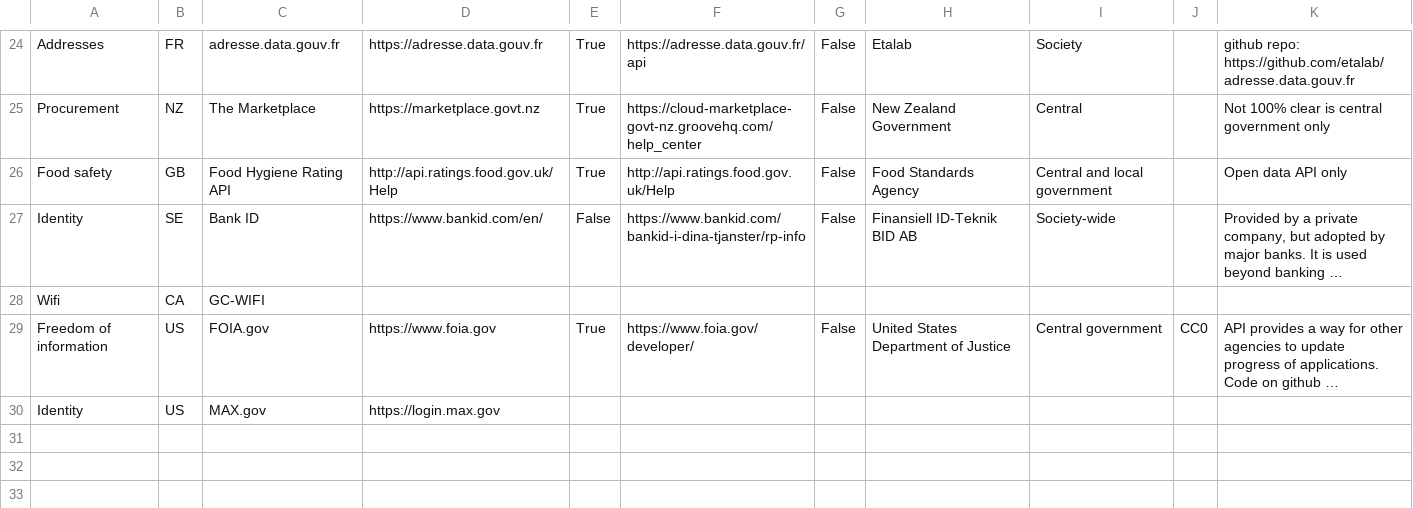
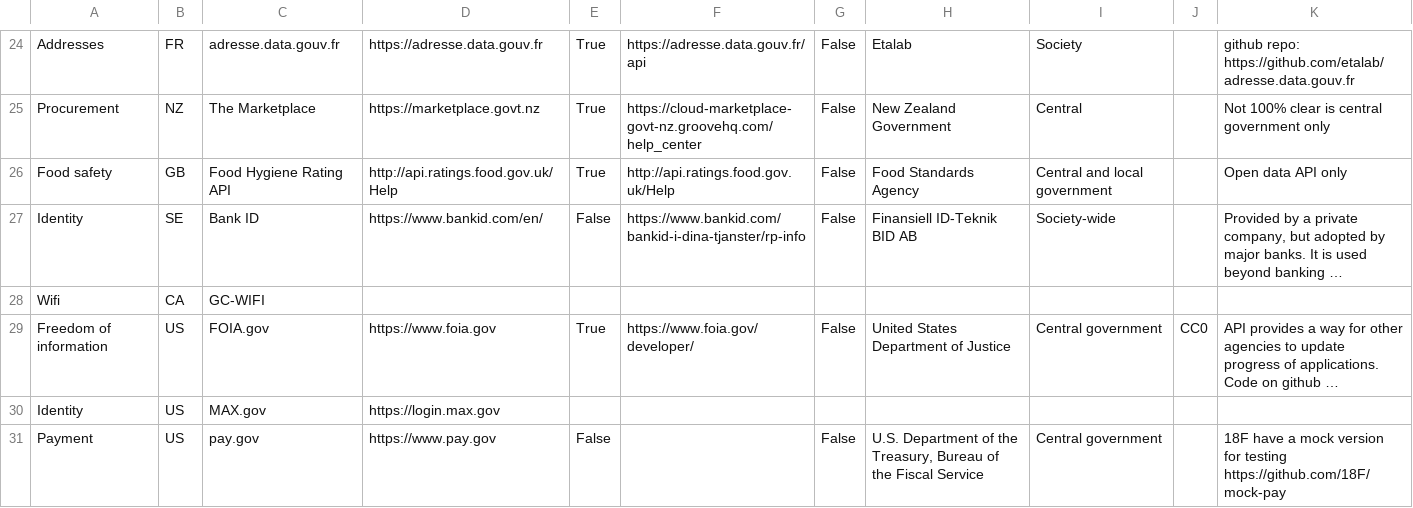
Before and after one commit to platformland/government-common-platforms, a CSV file: data/common-platforms.csv, drawn as a sheet; only a part is shown, gaps mark what is left out; long unchanged cells end in …; the diff names each change by its address in the sheet, - before the commit and + after, or states it on an @@ line.

Commit message:
Update common-platforms.csv

```diff
--- a/data/common-platforms.csv
+++ b/data/common-platforms.csv
+row 31: Payment | US | pay.gov | https://www.pay.gov | False |  | False | U.S. Department of the Treasury, Bureau of the Fiscal Service | Central government |  | 18F have a mock version for testing https://github.com/18F/mock-pay
```
